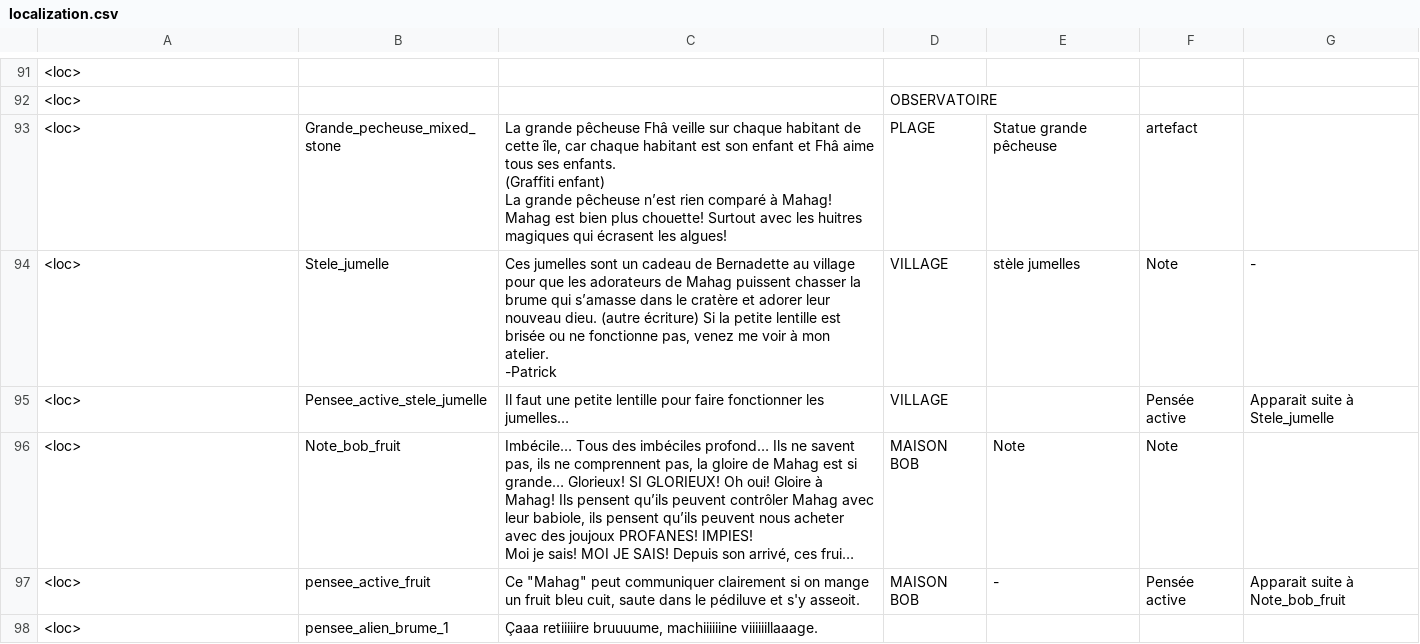
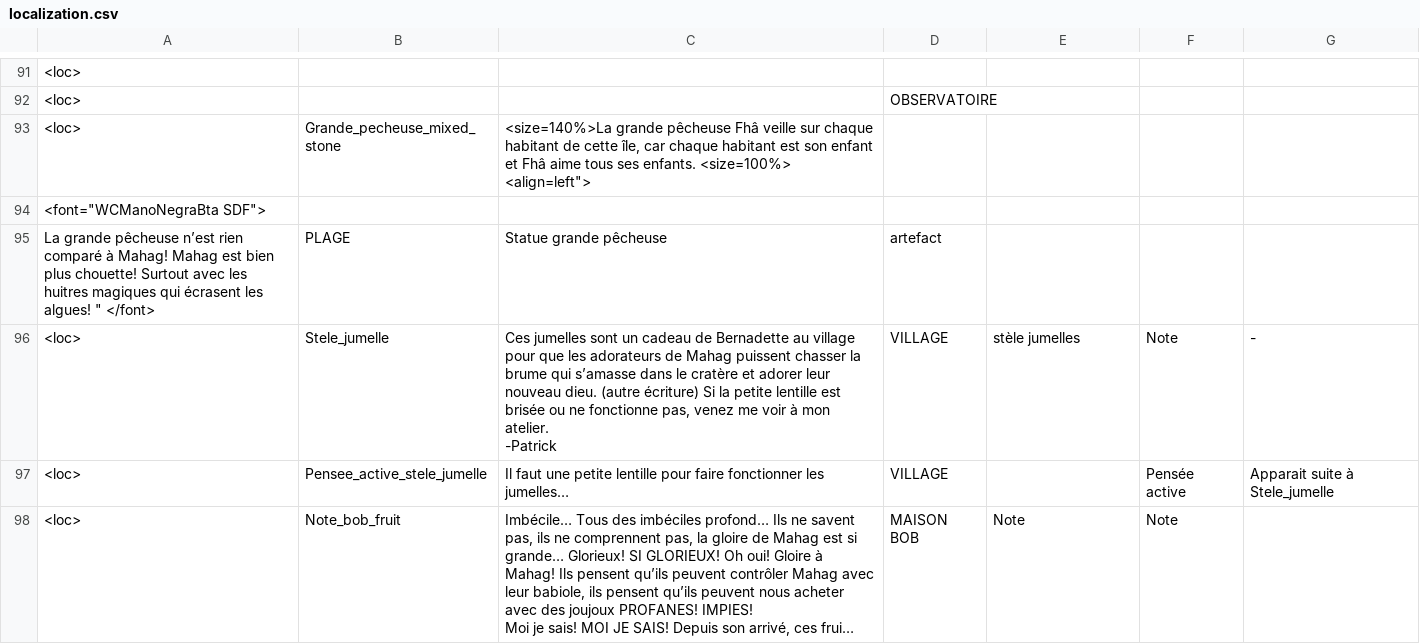
Before and after one commit to Theomn/Archipel, a CSV file: Assets/StreamingAssets/localization.csv, drawn as a sheet; only a part is shown, gaps mark what is left out; the shorter side is filled out with more unchanged rows; long unchanged cells end in …; ↵ is a line break in a cell; the diff names each change by its address in the sheet, - before the commit and + after, or states it on an @@ line.

Commit message:
HUD tweaks and grande pecheuse text

```diff
--- a/Assets/StreamingAssets/localization.csv
+++ b/Assets/StreamingAssets/localization.csv
-C93: La grande pêcheuse Fhâ veille sur chaque habitant de cette île, car chaque habitant est son enfant et Fhâ aime tous ses enfants. ↵ (Graffiti enfant) ↵ La grande pêcheuse n’est rien comparé à Mahag! Mahag est bien plus chouette! Surtout avec les huitres magiques qui écrasent les algues!
+C93: <size=140%>La grande pêcheuse Fhâ veille sur chaque habitant de cette île, car chaque habitant est son enfant et Fhâ aime tous ses enfants. <size=100%> ↵ <align=left">
-D93: PLAGE
+D93: (empty)
-E93: Statue grande pêcheuse
+E93: (empty)
-F93: artefact
+F93: (empty)
+row 94: <font="WCManoNegraBta SDF">
+row 95: La grande pêcheuse n’est rien comparé à Mahag! Mahag est bien plus chouette! Surtout avec les huitres magiques qui écrasent les algues! " </font> | PLAGE | Statue grande pêcheuse | artefact
```
Also changed, not shown: 5 other files.
